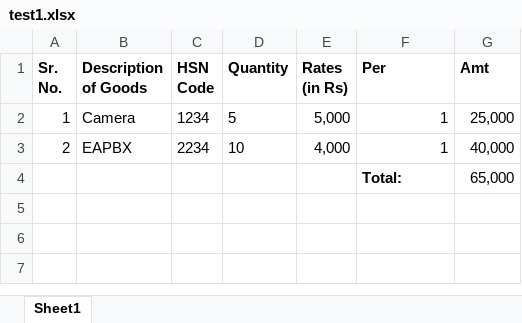
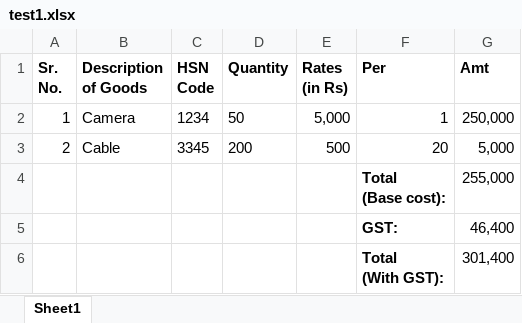
Before and after one commit to Paramjeet2810/IndustrialQuotationGenerator, an Excel workbook: test1.xlsx, sheet Sheet1, drawn as a sheet; values as stored, in another font and other column widths than the file's, no borders; removed rows and columns are numbered as before the commit, all else as after; ↵ is a line break in a cell; the diff names each change by its address in the sheet, - before the commit and + after, or states it on an @@ line.

Commit message:
Basic tables

```diff
--- a/test1.xlsx (sheet Sheet1)
+++ b/test1.xlsx (sheet Sheet1)
-D2 (Quantity): 5
+D2 (Quantity): 50
-G2 (Amt): 25,000
+G2 (Amt): 250,000
-row 3: 2 | EAPBX | 2234 | 10 | 4,000 | 1 | 40,000
-row 4:  |  |  |  |  | Total: | 65,000
+row 3: 2 | Cable | 3345 | 200 | 500 | 20 | 5,000
+row 4:  |  |  |  |  | Total ↵ (Base cost): | 255,000
+row 5:  |  |  |  |  | GST: | 46,400
+row 6:  |  |  |  |  | Total ↵ (With GST): | 301,400
```
Also changed, not shown: 2 other files.
